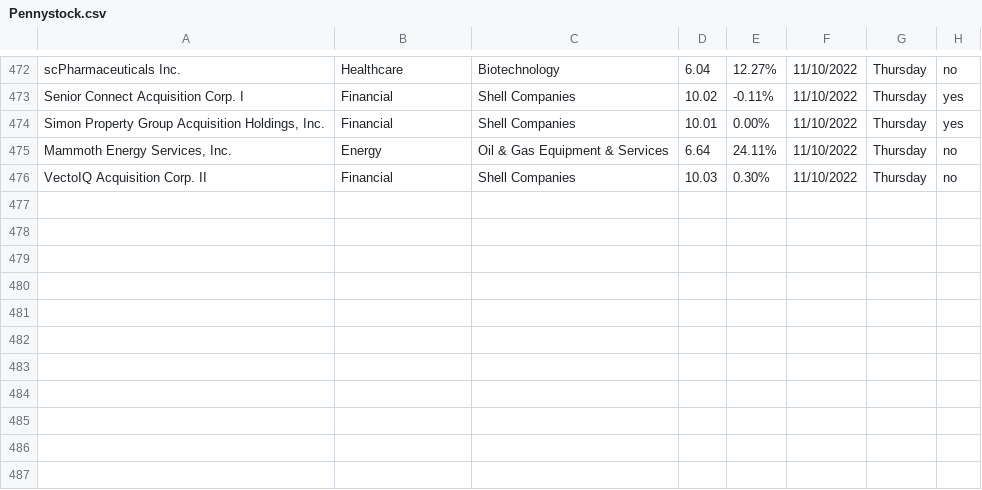
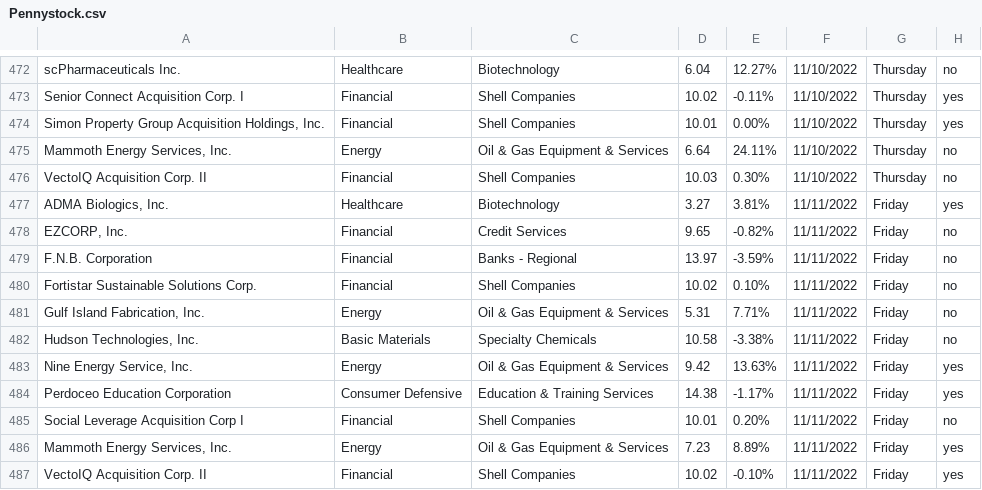
Before and after one commit to Ic3dThi/RecordPennyStocks, a CSV file: Pennystock.csv, drawn as a sheet; only a part is shown, gaps mark what is left out.

```diff
--- a/Pennystock.csv
+++ b/Pennystock.csv
@@ -476 +476,12 @@ Senior Connect Acquisition Corp. I,Financial,Shell Companies,10.02,-0.11%,11/10/
 VectoIQ Acquisition Corp. II,Financial,Shell Companies,10.03,0.30%,11/10/2022,Thursday,no
+"ADMA Biologics, Inc.",Healthcare,Biotechnology,3.27,3.81%,11/11/2022,Friday,yes
+"EZCORP, Inc.",Financial,Credit Services,9.65,-0.82%,11/11/2022,Friday,no
+F.N.B. Corporation,Financial,Banks - Regional,13.97,-3.59%,11/11/2022,Friday,no
+Fortistar Sustainable Solutions Corp.,Financial,Shell Companies,10.02,0.10%,11/11/2022,Friday,no
+"Gulf Island Fabrication, Inc.",Energy,Oil & Gas Equipment & Services,5.31,7.71%,11/11/2022,Friday,no
+"Hudson Technologies, Inc.",Basic Materials,Specialty Chemicals,10.58,-3.38%,11/11/2022,Friday,no
+"Nine Energy Service, Inc.",Energy,Oil & Gas Equipment & Services,9.42,13.63%,11/11/2022,Friday,yes
+Perdoceo Education Corporation,Consumer Defensive,Education & Training Services,14.38,-1.17%,11/11/2022,Friday,yes
+Social Leverage Acquisition Corp I,Financial,Shell Companies,10.01,0.20%,11/11/2022,Friday,no
+"Mammoth Energy Services, Inc.",Energy,Oil & Gas Equipment & Services,7.23,8.89%,11/11/2022,Friday,yes
+VectoIQ Acquisition Corp. II,Financial,Shell Companies,10.02,-0.10%,11/11/2022,Friday,yes
```
